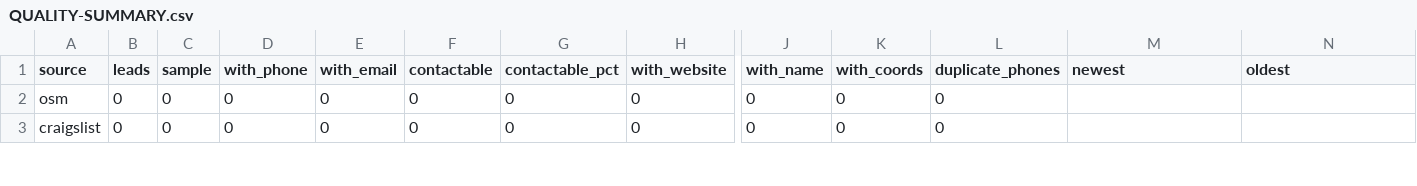
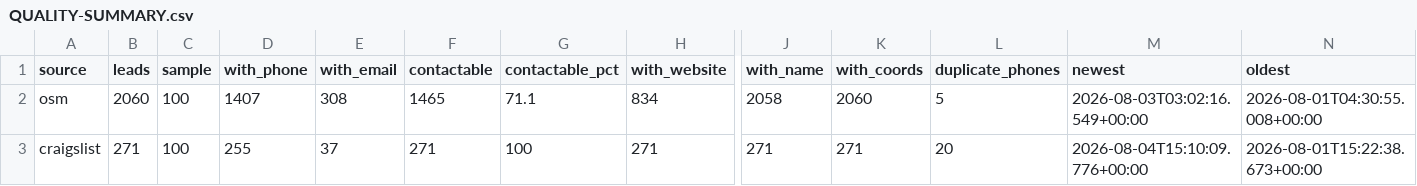
Before and after one commit to cergioai/cergio-app, a CSV file: audit/QUALITY-SUMMARY.csv, drawn as a sheet; only a part is shown, gaps mark what is left out; the diff covers the shown part only; the diff names each change by its address in the sheet, - before the commit and + after, or states it on an @@ line.

Commit message:
audit export 2026-08-08T01:08:09Z

```diff
--- a/audit/QUALITY-SUMMARY.csv
+++ b/audit/QUALITY-SUMMARY.csv
-B2 (leads): 0
+B2 (leads): 2060
-C2:C3 (sample): 0
+C2:C3 (sample): 100
-D2 (with_phone): 0
+D2 (with_phone): 1407
-E2 (with_email): 0
+E2 (with_email): 308
-F2 (contactable): 0
+F2 (contactable): 1465
-G2 (contactable_pct): 0
+G2 (contactable_pct): 71.1
-H2 (with_website): 0
+H2 (with_website): 834
-J2 (with_name): 0
+J2 (with_name): 2058
-K2 (with_coords): 0
+K2 (with_coords): 2060
-L2 (duplicate_phones): 0
+L2 (duplicate_phones): 5
-M2 (newest): (empty)
+M2 (newest): 2026-08-03T03:02:16.549+00:00
-N2 (oldest): (empty)
+N2 (oldest): 2026-08-01T04:30:55.008+00:00
-B3 (leads): 0
+B3 (leads): 271
-D3 (with_phone): 0
+D3 (with_phone): 255
-E3 (with_email): 0
+E3 (with_email): 37
-F3 (contactable): 0
+F3 (contactable): 271
-G3 (contactable_pct): 0
+G3 (contactable_pct): 100
-H3 (with_website): 0
+H3 (with_website): 271
-J3 (with_name): 0
+J3 (with_name): 271
-K3 (with_coords): 0
+K3 (with_coords): 271
-L3 (duplicate_phones): 0
+L3 (duplicate_phones): 20
-M3 (newest): (empty)
+M3 (newest): 2026-08-04T15:10:09.776+00:00
-N3 (oldest): (empty)
+N3 (oldest): 2026-08-01T15:22:38.673+00:00
```
Also changed, not shown: 65 edited cells elsewhere in this file, 5 other files.
